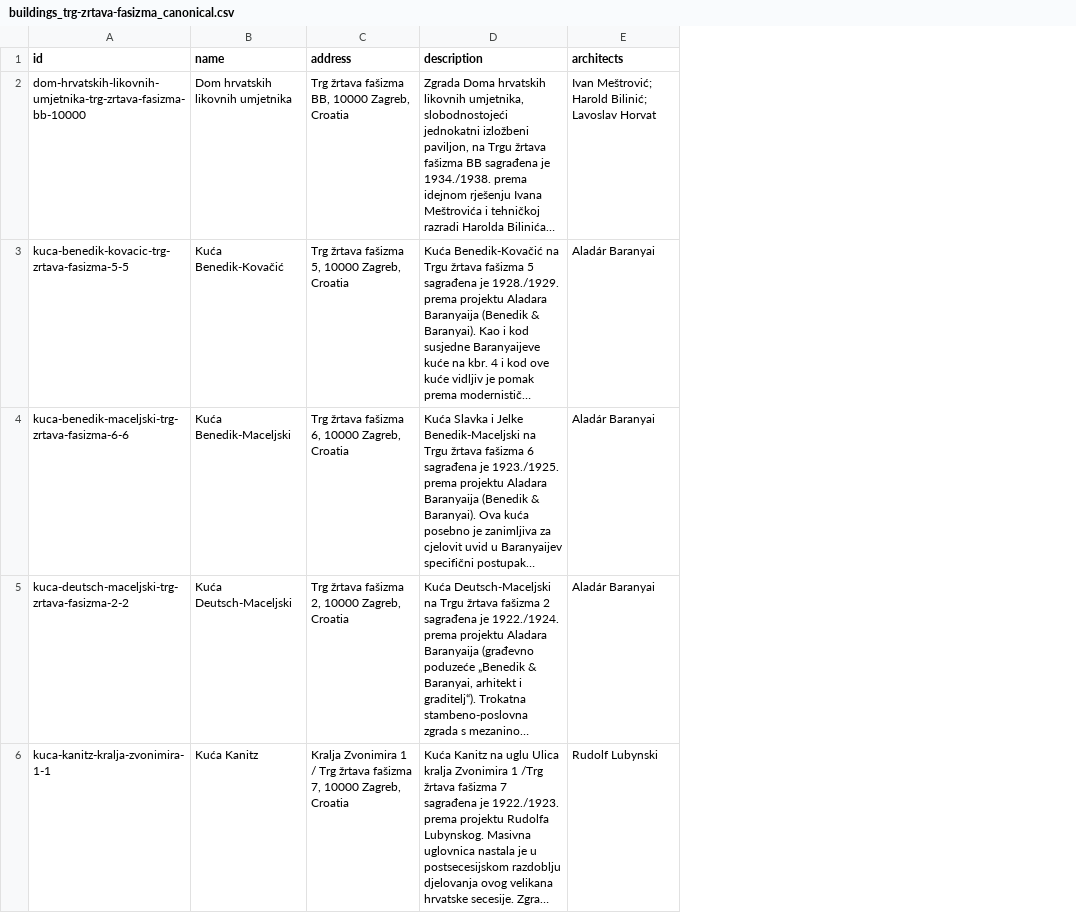
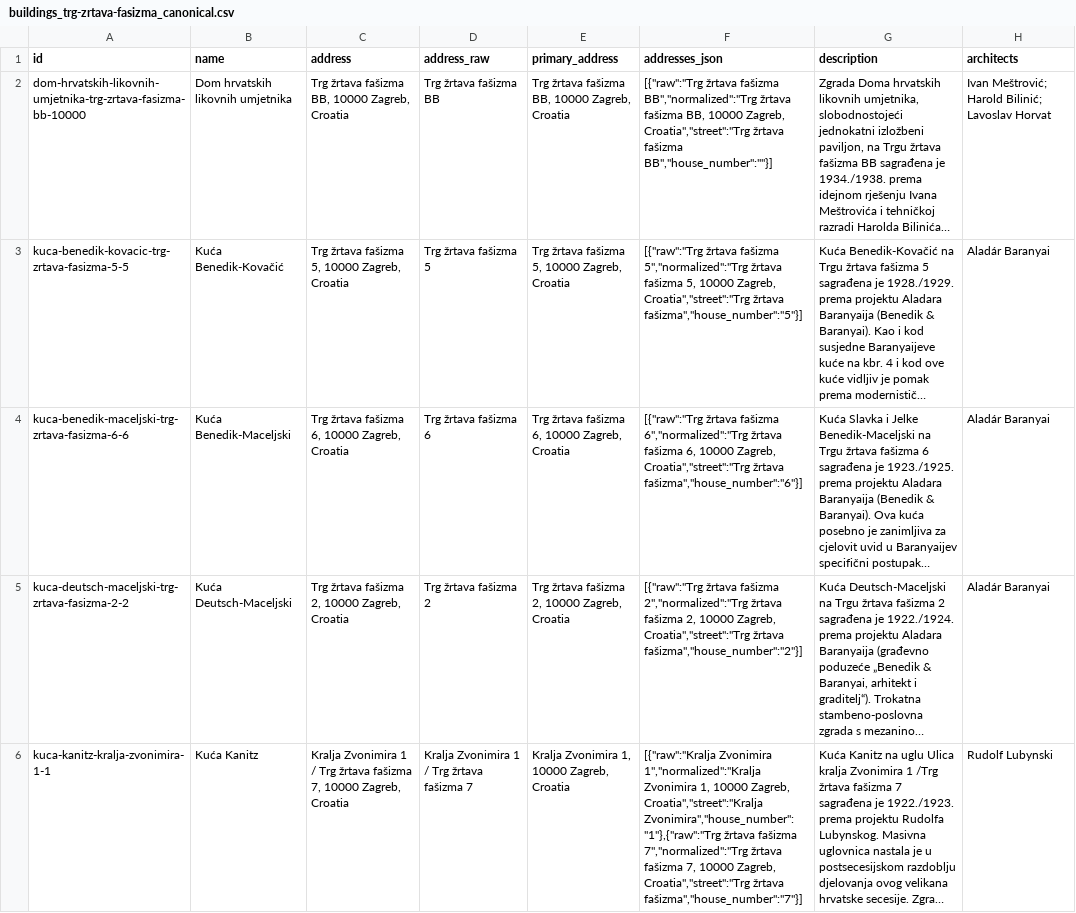
Before and after one commit to lukaklin/zagreb-buildings, a CSV file: input/canonical/buildings_trg-zrtava-fasizma_canonical.csv, drawn as a sheet; only a part is shown; long unchanged cells end in …; the diff names each change by its address in the sheet, - before the commit and + after, or states it on an @@ line.

```diff
--- a/input/canonical/buildings_trg-zrtava-fasizma_canonical.csv
+++ b/input/canonical/buildings_trg-zrtava-fasizma_canonical.csv
+column D (address_raw), rows 2-6: Trg žrtava fašizma BB | Trg žrtava fašizma 5 | Trg žrtava fašizma 6 | Trg žrtava fašizma 2 | Kralja Zvonimira 1 / Trg žrtava fašizma 7
+column E (primary_address), rows 2-6: Trg žrtava fašizma BB, 10000 Zagreb, Croatia | Trg žrtava fašizma 5, 10000 Zagreb, Croatia | Trg žrtava fašizma 6, 10000 Zagreb, Croatia | Trg žrtava fašizma 2, 10000 Zagreb, Croatia | Kralja Zvonimira 1, 10000 Zagreb, Croatia
+column F (addresses_json), rows 2-6: [{"raw":"Trg žrtava fašizma BB","normalized":"Trg žrtava fašizma BB, 10000 Zagreb, Croatia","street":"Trg žrtava fašizma BB","house_number":""}] | [{"raw":"Trg žrtava fašizma 5","normalized":"Trg žrtava fašizma 5, 10000 Zagreb, Croatia","street":"Trg žrtava fašizma","house_number":"5"}] | [{"raw":"Trg žrtava fašizma 6","normalized":"Trg žrtava fašizma 6, 10000 Zagreb, Croatia","street":"Trg žrtava fašizma","house_number":"6"}] | [{"raw":"Trg žrtava fašizma 2","normalized":"Trg žrtava fašizma 2, 10000 Zagreb, Croatia","street":"Trg žrtava fašizma","house_number":"2"}] | [{"raw":"Kralja Zvonimira 1","normalized":"Kralja Zvonimira 1, 10000 Zagreb, Croatia","street":"Kralja Zvonimira","house_number":"1"},{"raw":"Trg žrtava fašizma 7","normalized":"Trg žrtava fašizma 7, 10000 Zagreb, Croatia","street":"Trg žrtava fašizma","house_number":"7"}]
```
Also changed, not shown: input/canonical/buildings_trg-bana-jelacica_canonical.csv, 20 other files.
